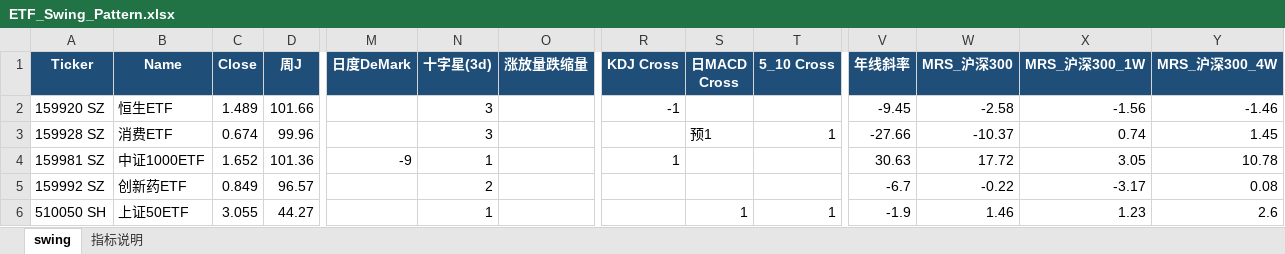
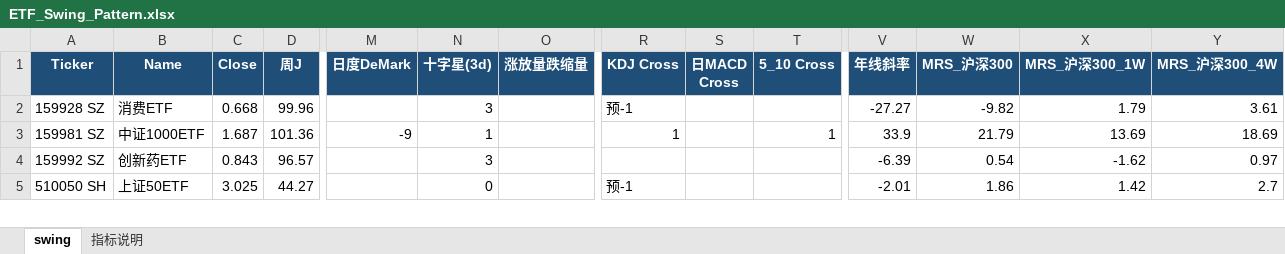
Before and after one commit to jibom/swing-pattern, an Excel workbook: ETF_Swing_Pattern.xlsx, sheet swing, drawn as a sheet; only a part is shown, gaps mark what is left out; values as stored, in another font and other column widths than the file's, no borders; removed rows and columns are numbered as before the commit, all else as after; rows hold the shown columns only; the diff covers the shown part only; the diff names each change by its address in the sheet, - before the commit and + after, or states it on an @@ line.

```diff
--- a/ETF_Swing_Pattern.xlsx (sheet swing)
+++ b/ETF_Swing_Pattern.xlsx (sheet swing)
-row 2: 159920 SZ | 恒生ETF | 1.489 | 101.66 |  | 3 |  | -1 |  |  | -9.45 | -2.58 | -1.56 | -1.46
-C2 (Close): 0.674
+C2 (Close): 0.668
-R2 (KDJ Cross): (empty)
+R2 (KDJ Cross): 预-1
-S2 (日MACD Cross): 预1
+S2 (日MACD Cross): (empty)
-T2 (5_10 Cross): 1
+T2 (5_10 Cross): (empty)
-V2 (年线斜率): -27.66
+V2 (年线斜率): -27.27
-W2 (MRS_沪深300): -10.37
+W2 (MRS_沪深300): -9.82
-X2 (MRS_沪深300_1W): 0.74
+X2 (MRS_沪深300_1W): 1.79
-Y2 (MRS_沪深300_4W): 1.45
+Y2 (MRS_沪深300_4W): 3.61
-C3 (Close): 1.652
+C3 (Close): 1.687
-T3 (5_10 Cross): (empty)
+T3 (5_10 Cross): 1
-V3 (年线斜率): 30.63
+V3 (年线斜率): 33.9
-W3 (MRS_沪深300): 17.72
+W3 (MRS_沪深300): 21.79
-X3 (MRS_沪深300_1W): 3.05
+X3 (MRS_沪深300_1W): 13.69
-Y3 (MRS_沪深300_4W): 10.78
+Y3 (MRS_沪深300_4W): 18.69
-C4 (Close): 0.849
+C4 (Close): 0.843
-N4 (十字星(3d)): 2
+N4 (十字星(3d)): 3
-V4 (年线斜率): -6.7
+V4 (年线斜率): -6.39
-W4 (MRS_沪深300): -0.22
+W4 (MRS_沪深300): 0.54
-X4 (MRS_沪深300_1W): -3.17
+X4 (MRS_沪深300_1W): -1.62
-Y4 (MRS_沪深300_4W): 0.08
+Y4 (MRS_沪深300_4W): 0.97
-C5 (Close): 3.055
+C5 (Close): 3.025
-N5 (十字星(3d)): 1
+N5 (十字星(3d)): 0
-R5 (KDJ Cross): (empty)
+R5 (KDJ Cross): 预-1
-S5 (日MACD Cross): 1
+S5 (日MACD Cross): (empty)
-T5 (5_10 Cross): 1
+T5 (5_10 Cross): (empty)
-V5 (年线斜率): -1.9
+V5 (年线斜率): -2.01
-W5 (MRS_沪深300): 1.46
+W5 (MRS_沪深300): 1.86
-X5 (MRS_沪深300_1W): 1.23
+X5 (MRS_沪深300_1W): 1.42
-Y5 (MRS_沪深300_4W): 2.6
+Y5 (MRS_沪深300_4W): 2.7
```
Also changed, not shown: 5 added rows, 4 removed rows and 140 edited cells elsewhere in this sheet, sheet 指标说明, A_Swing_Pattern.xlsx, HK_Swing_Pattern.xlsx, 1 other file.
